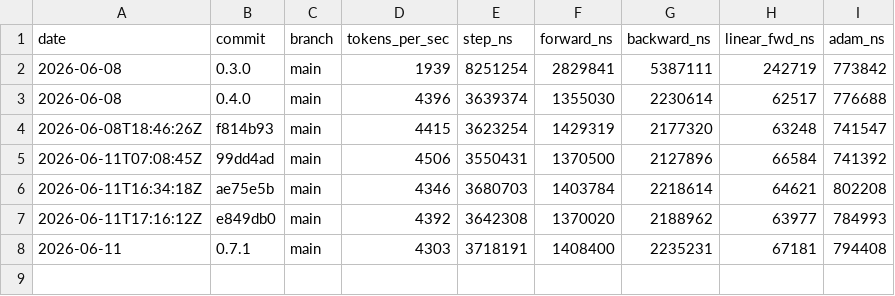
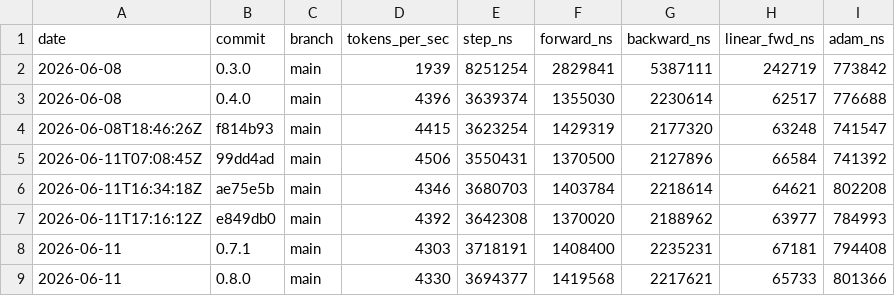
Before and after one commit to MacCracken/attn11, a CSV file: bench-history.csv, drawn as a sheet; the diff names each change by its address in the sheet, - before the commit and + after, or states it on an @@ line.

```diff
--- a/bench-history.csv
+++ b/bench-history.csv
+row 9: 2026-06-11 | 0.8.0 | main | 4330 | 3694377 | 1419568 | 2217621 | 65733 | 801366
```
Also changed, not shown: 14 other files.
